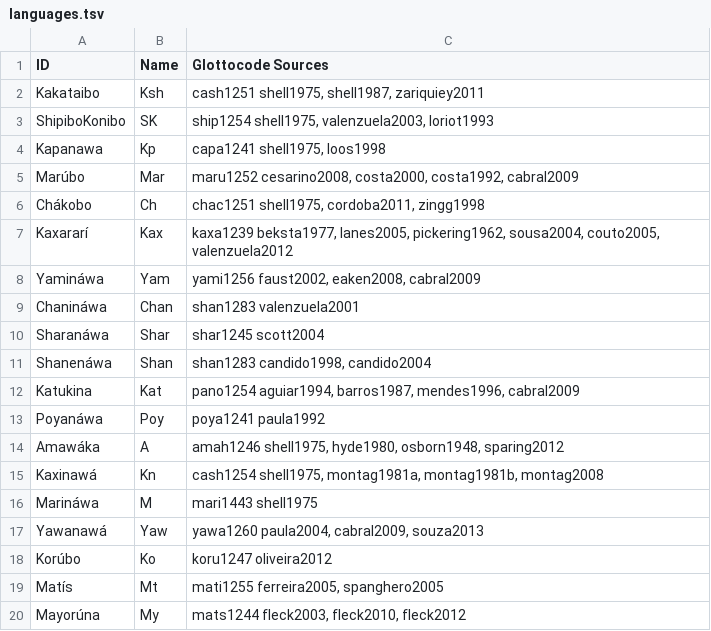
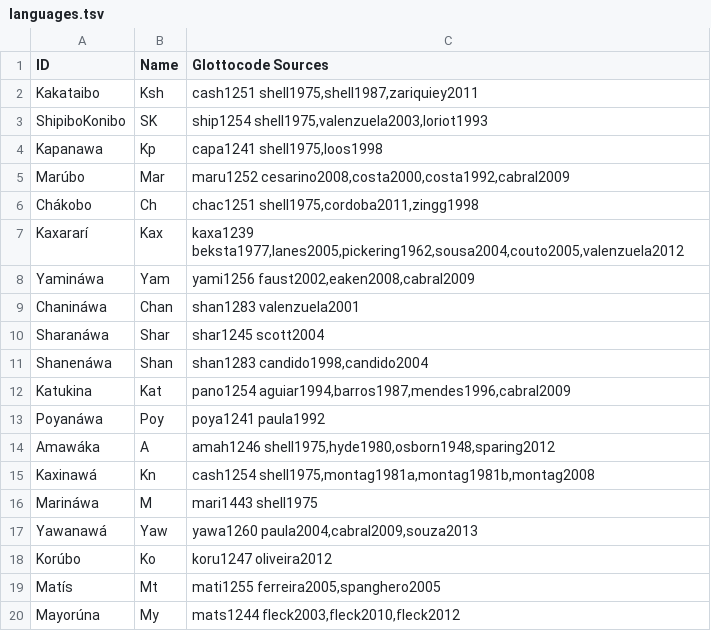
Before and after one commit to pano-takanan-history/oliveiraprotopanoan, a TSV file: etc/languages.tsv, drawn as a sheet.

```diff
--- a/etc/languages.tsv
+++ b/etc/languages.tsv
@@ -1,20 +1,20 @@
 ID	Name	Glottocode  Sources
-Kakataibo	Ksh	cash1251    shell1975, shell1987, zariquiey2011
-ShipiboKonibo	SK	ship1254    shell1975, valenzuela2003, loriot1993
-Kapanawa	Kp	capa1241    shell1975, loos1998
-Marúbo	Mar	maru1252    cesarino2008, costa2000, costa1992, cabral2009
-Chákobo	Ch	chac1251    shell1975, cordoba2011, zingg1998
-Kaxararí	Kax	kaxa1239    beksta1977, lanes2005, pickering1962, sousa2004, couto2005, valenzuela2012
-Yamináwa	Yam	yami1256    faust2002, eaken2008, cabral2009
+Kakataibo	Ksh	cash1251    shell1975,shell1987,zariquiey2011
+ShipiboKonibo	SK	ship1254    shell1975,valenzuela2003,loriot1993
+Kapanawa	Kp	capa1241    shell1975,loos1998
+Marúbo	Mar	maru1252    cesarino2008,costa2000,costa1992,cabral2009
+Chákobo	Ch	chac1251    shell1975,cordoba2011,zingg1998
+Kaxararí	Kax	kaxa1239    beksta1977,lanes2005,pickering1962,sousa2004,couto2005,valenzuela2012
+Yamináwa	Yam	yami1256    faust2002,eaken2008,cabral2009
 Chanináwa	Chan	shan1283    valenzuela2001
 Sharanáwa	Shar	shar1245    scott2004
-Shanenáwa	Shan	shan1283    candido1998, candido2004
-Katukina	Kat	pano1254    aguiar1994, barros1987, mendes1996, cabral2009
+Shanenáwa	Shan	shan1283    candido1998,candido2004
+Katukina	Kat	pano1254    aguiar1994,barros1987,mendes1996,cabral2009
 Poyanáwa	Poy	poya1241    paula1992
-Amawáka	A	amah1246    shell1975, hyde1980, osborn1948, sparing2012
-Kaxinawá	Kn	cash1254    shell1975, montag1981a, montag1981b, montag2008
+Amawáka	A	amah1246    shell1975,hyde1980,osborn1948,sparing2012
+Kaxinawá	Kn	cash1254    shell1975,montag1981a,montag1981b,montag2008
 Marináwa	M	mari1443    shell1975
-Yawanawá	Yaw	yawa1260    paula2004, cabral2009, souza2013
+Yawanawá	Yaw	yawa1260    paula2004,cabral2009,souza2013
 Korúbo	Ko	koru1247    oliveira2012
-Matís	Mt	mati1255    ferreira2005, spanghero2005
-Mayorúna	My	mats1244    fleck2003, fleck2010, fleck2012
+Matís	Mt	mati1255    ferreira2005,spanghero2005
+Mayorúna	My	mats1244    fleck2003,fleck2010,fleck2012
```
Also changed, not shown: 1 other file.
